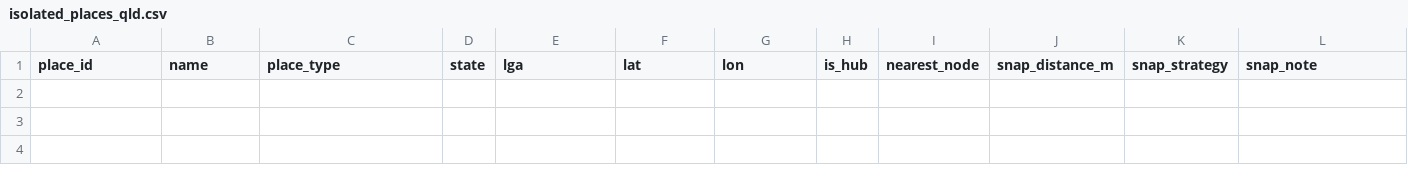
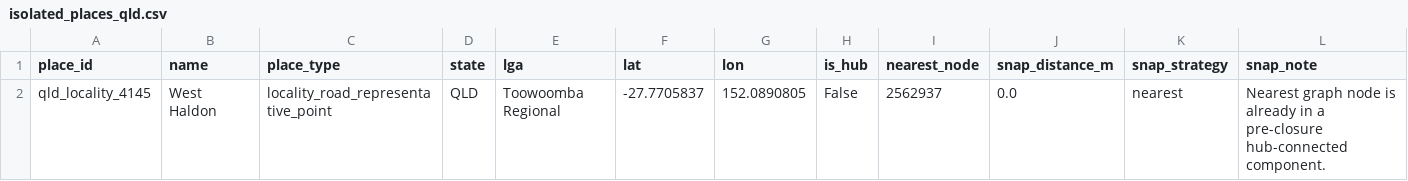
Before and after one commit to gowlettluke/qld_only_isolation, a CSV file: out_isolation_current/isolated_places_qld.csv, drawn as a sheet; only a part is shown; rows hold the shown columns only; the diff names each change by its address in the sheet, - before the commit and + after, or states it on an @@ line.

```diff
--- a/out_isolation_current/isolated_places_qld.csv
+++ b/out_isolation_current/isolated_places_qld.csv
+row 2: qld_locality_4145 | West Haldon | locality_road_representative_point | QLD | Toowoomba Regional | -27.7705837 | 152.0890805 | False | 2562937 | 0.0 | nearest | Nearest graph node is already in a pre-closure hub-connected component.
```
Also changed, not shown: out_isolation_current/closure_match_report_qld.csv, 6 other files.
